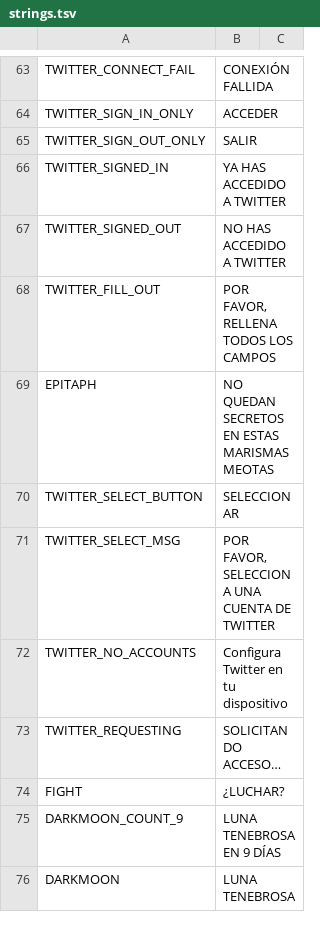
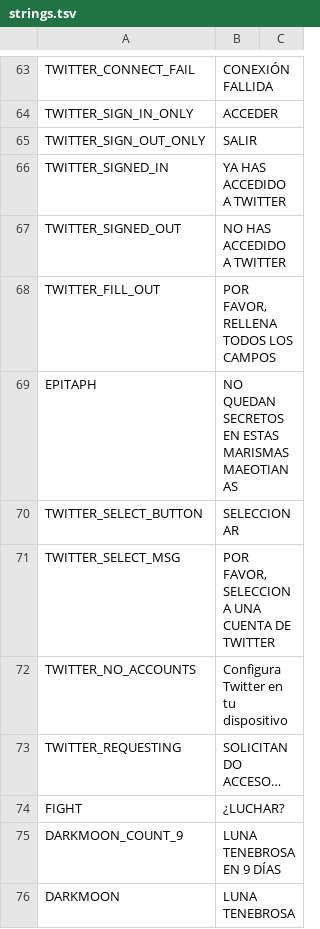
Before and after one commit to cesardeg/sworcery-spanish, a TSV file: locales/strings.tsv, drawn as a sheet; only a part is shown, gaps mark what is left out.

Commit message:
maeotianas

```diff
--- a/locales/strings.tsv
+++ b/locales/strings.tsv
@@ -68,3 +68,3 @@ TWITTER_SIGNED_OUT	NO HAS ACCEDIDO A TWITTER
 TWITTER_FILL_OUT	"POR FAVOR, RELLENA TODOS LOS CAMPOS"	
-EPITAPH	NO QUEDAN SECRETOS EN ESTAS MARISMAS MEOTAS	
+EPITAPH	NO QUEDAN SECRETOS EN ESTAS MARISMAS MAEOTIANAS	
 TWITTER_SELECT_BUTTON	SELECCIONAR	
```
